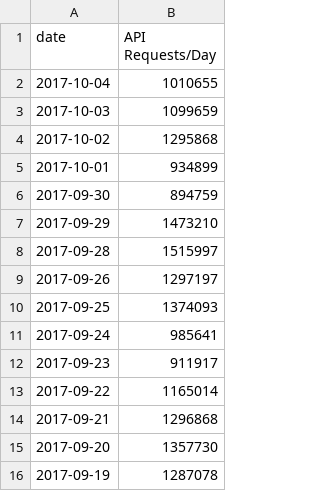
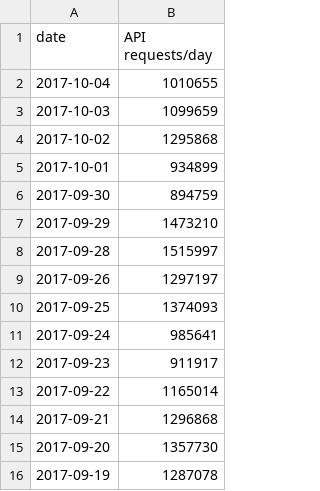
Before and after one commit to Autodesk/hubble, a TSV file: docs/demo-data/api-requests.tsv, drawn as a sheet.

```diff
--- a/docs/demo-data/api-requests.tsv
+++ b/docs/demo-data/api-requests.tsv
@@ -1,2 +1,2 @@
-date	API Requests/Day
+date	API requests/day
 2017-10-04	1010655
```
Also changed, not shown: docs/demo-data/git-download-detailed.tsv, docs/demo-data/git-download.tsv, 20 other files.
